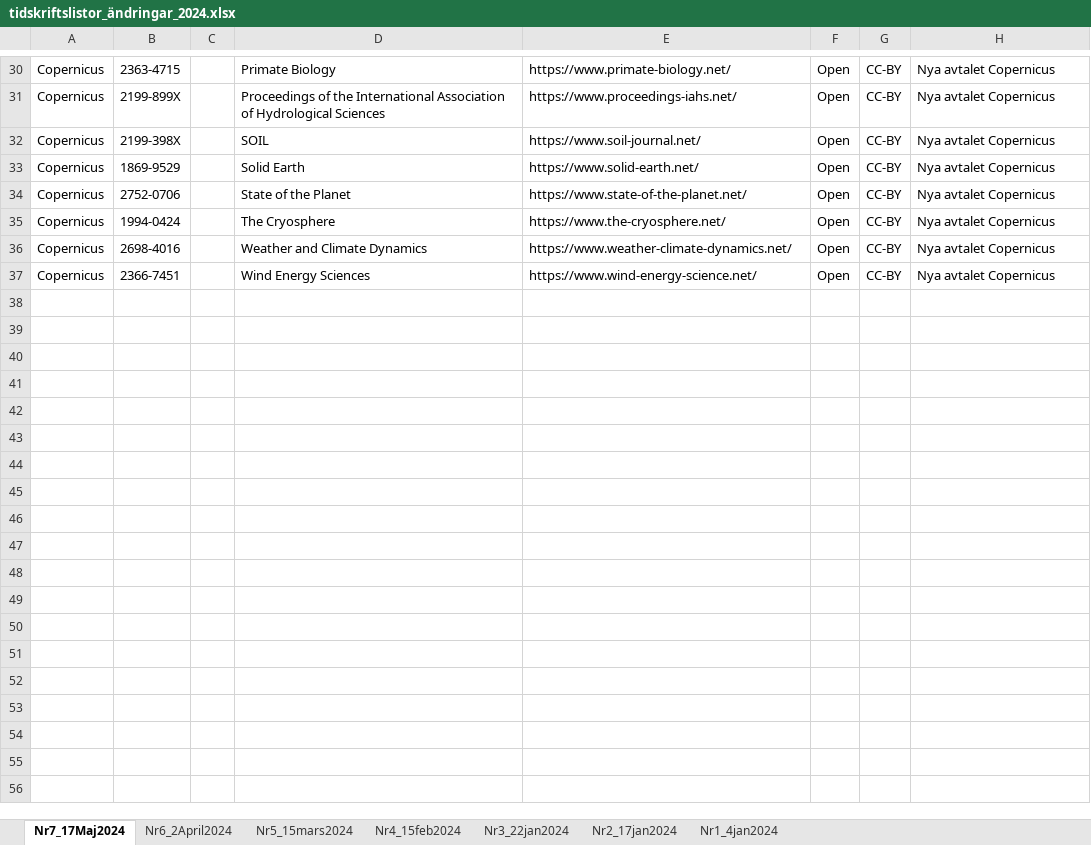
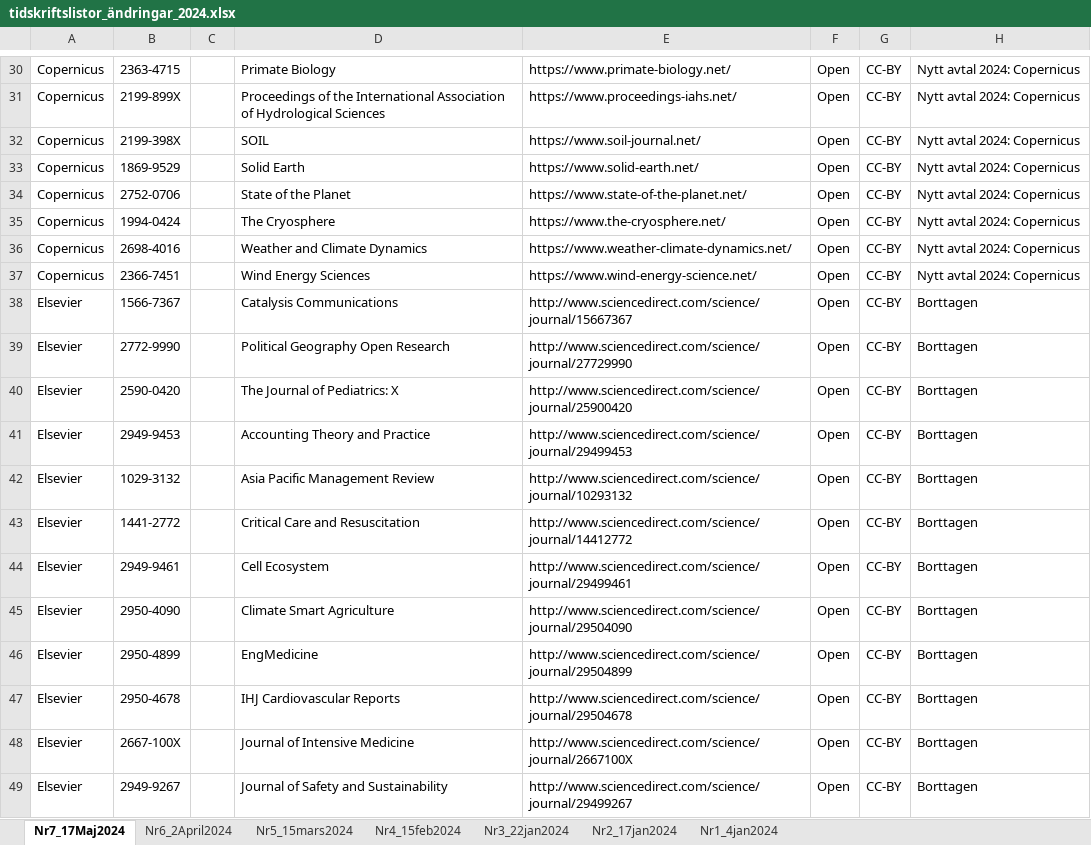
Before and after one commit to Kungbib/oa-tskr, an Excel workbook: Bibsam_tidskriftslistor/Uppdateringar/tidskriftslistor_ändringar_2024.xlsx, sheet Nr7_17Maj2024, drawn as a sheet; only a part is shown, gaps mark what is left out; values as stored, in another font and other column widths than the file's, no borders; table styles not drawn; the diff covers the shown part only; the diff names each change by its address in the sheet, - before the commit and + after, or states it on an @@ line.

```diff
--- a/Bibsam_tidskriftslistor/Uppdateringar/tidskriftslistor_ändringar_2024.xlsx (sheet Nr7_17Maj2024)
+++ b/Bibsam_tidskriftslistor/Uppdateringar/tidskriftslistor_ändringar_2024.xlsx (sheet Nr7_17Maj2024)
-H30:H37: Nya avtalet Copernicus
+H30:H37: Nytt avtal 2024: Copernicus
+row 38: Elsevier | 1566-7367 |  | Catalysis Communications | http://www.sciencedirect.com/science/journal/15667367 | Open | CC-BY | Borttagen
+row 39: Elsevier | 2772-9990 |  | Political Geography Open Research | http://www.sciencedirect.com/science/journal/27729990 | Open | CC-BY | Borttagen
+row 40: Elsevier | 2590-0420 |  | The Journal of Pediatrics: X | http://www.sciencedirect.com/science/journal/25900420 | Open | CC-BY | Borttagen
+row 41: Elsevier | 2949-9453 |  | Accounting Theory and Practice | http://www.sciencedirect.com/science/journal/29499453 | Open | CC-BY | Borttagen
+row 42: Elsevier | 1029-3132 |  | Asia Pacific Management Review | http://www.sciencedirect.com/science/journal/10293132 | Open | CC-BY | Borttagen
+row 43: Elsevier | 1441-2772 |  | Critical Care and Resuscitation | http://www.sciencedirect.com/science/journal/14412772 | Open | CC-BY | Borttagen
+row 44: Elsevier | 2949-9461 |  | Cell Ecosystem | http://www.sciencedirect.com/science/journal/29499461 | Open | CC-BY | Borttagen
+row 45: Elsevier | 2950-4090 |  | Climate Smart Agriculture | http://www.sciencedirect.com/science/journal/29504090 | Open | CC-BY | Borttagen
+row 46: Elsevier | 2950-4899 |  | EngMedicine | http://www.sciencedirect.com/science/journal/29504899 | Open | CC-BY | Borttagen
+row 47: Elsevier | 2950-4678 |  | IHJ Cardiovascular Reports | http://www.sciencedirect.com/science/journal/29504678 | Open | CC-BY | Borttagen
+row 48: Elsevier | 2667-100X |  | Journal of Intensive Medicine | http://www.sciencedirect.com/science/journal/2667100X | Open | CC-BY | Borttagen
+row 49: Elsevier | 2949-9267 |  | Journal of Safety and Sustainability | http://www.sciencedirect.com/science/journal/29499267 | Open | CC-BY | Borttagen
```
Also changed, not shown: 34 added rows and 28 edited cells elsewhere in this sheet, Bibsam_tidskriftslistor/scifree_data_elsevier.xlsx.
